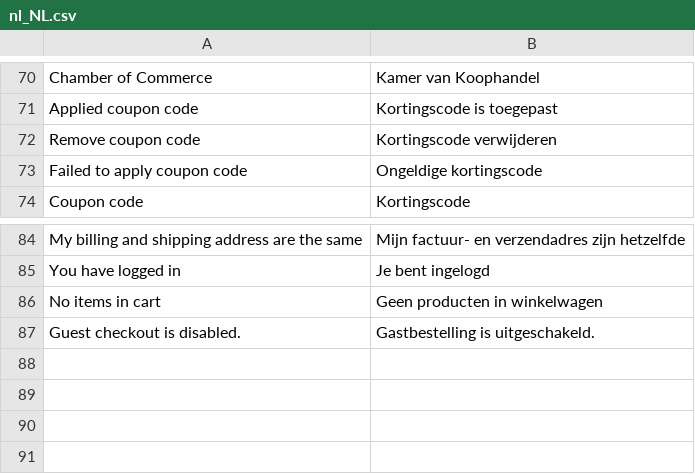
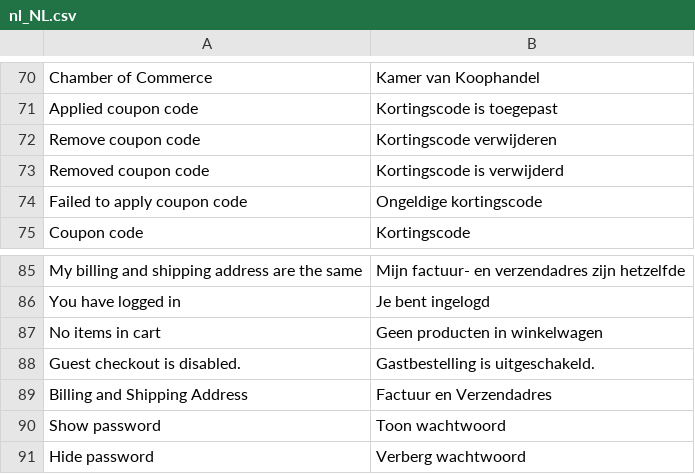
Before and after one commit to LokiCheckout/LokiCheckout_Core, a CSV file: i18n/nl_NL.csv, drawn as a sheet; only a part is shown, gaps mark what is left out; the diff names each change by its address in the sheet, - before the commit and + after, or states it on an @@ line.

Commit message:
Add Dutch translations

```diff
--- a/i18n/nl_NL.csv
+++ b/i18n/nl_NL.csv
+row 73: Removed coupon code | Kortingscode is verwijderd
+row 89: Billing and Shipping Address | Factuur en Verzendadres
+row 90: Show password | Toon wachtwoord
+row 91: Hide password | Verberg wachtwoord
```
